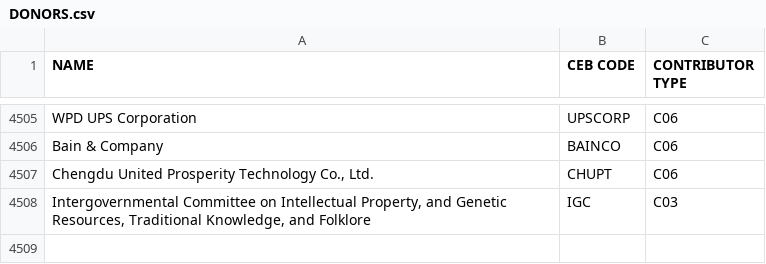
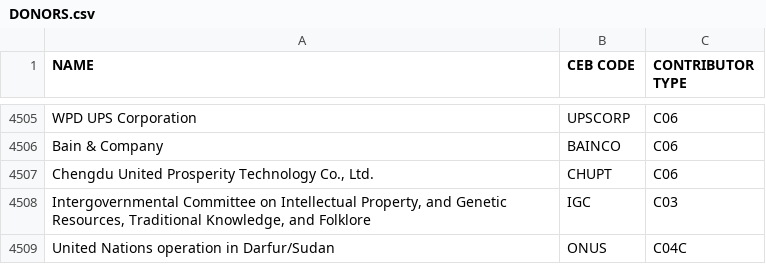
Before and after one commit to CEB-HLCM/FS-Public-Codes, a CSV file: DONORS.csv, drawn as a sheet; only a part is shown, gaps mark what is left out; the diff names each change by its address in the sheet, - before the commit and + after, or states it on an @@ line.

Commit message:
Updated DONORS

```diff
--- a/DONORS.csv
+++ b/DONORS.csv
+row 4509: United Nations operation in Darfur/Sudan | ONUS | C04C
```
